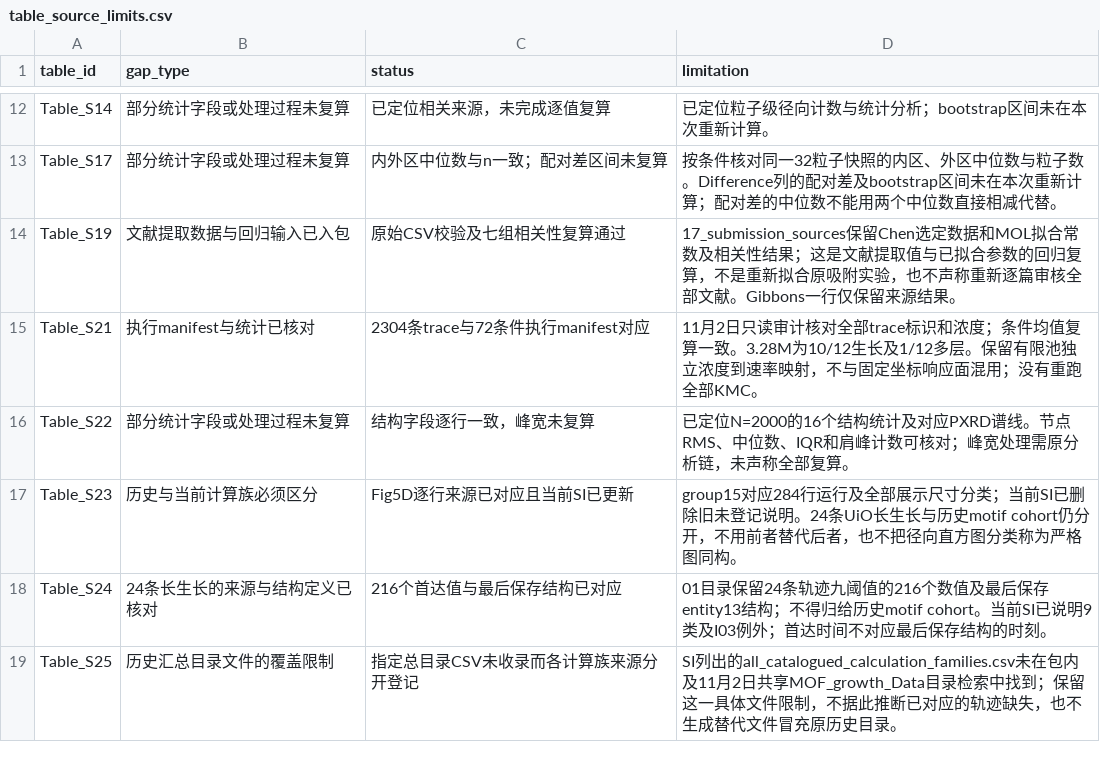
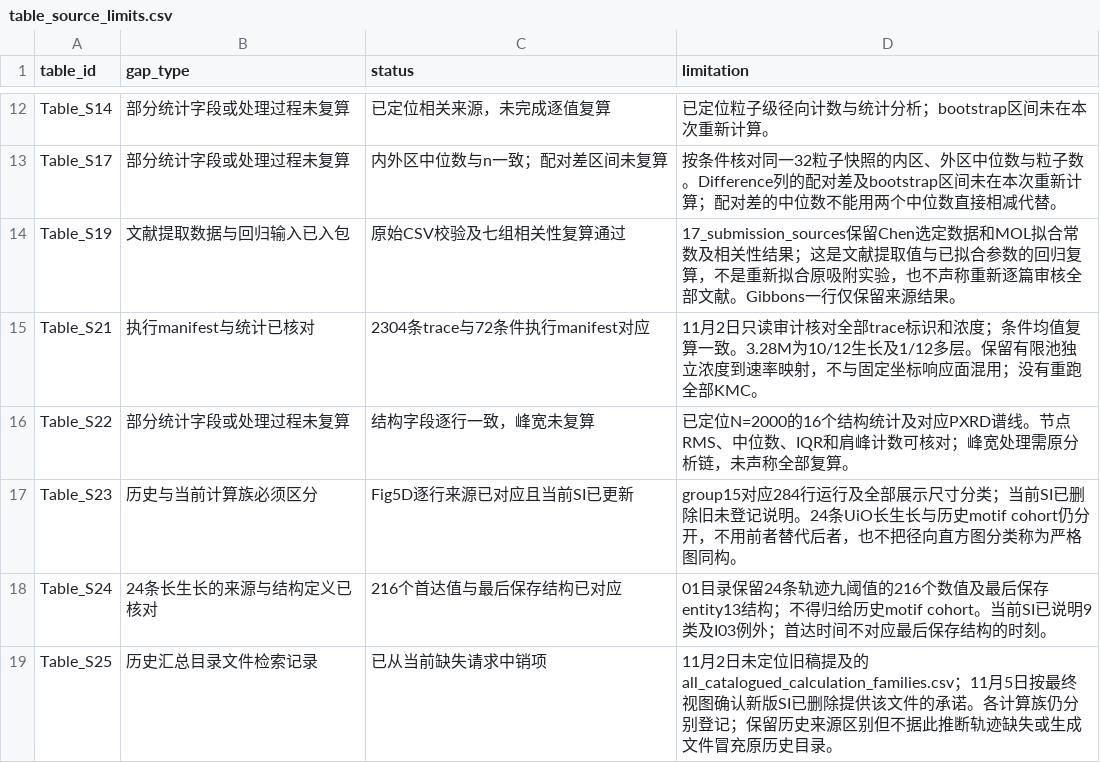
Before and after one commit to Wang-Group/mof-growth-simulator, a CSV file: metadata/table_source_limits.csv, drawn as a sheet; only a part is shown, gaps mark what is left out.

```diff
--- a/metadata/table_source_limits.csv
+++ b/metadata/table_source_limits.csv
@@ -18,2 +18,2 @@ Table_S23,历史与当前计算族必须区分,Fig5D逐行来源已对应且当
 Table_S24,24条长生长的来源与结构定义已核对,216个首达值与最后保存结构已对应,01目录保留24条轨迹九阈值的216个数值及最后保存entity13结构；不得归给历史motif cohort。当前SI已说明9类及I03例外；首达时间不对应最后保存结构的时刻。
-Table_S25,历史汇总目录文件的覆盖限制,指定总目录CSV未收录而各计算族来源分开登记,SI列出的all_catalogued_calculation_families.csv未在包内及11月2日共享MOF_growth_Data目录检索中找到；保留这一具体文件限制，不据此推断已对应的轨迹缺失，也不生成替代文件冒充原历史目录。
+Table_S25,历史汇总目录文件检索记录,已从当前缺失请求中销项,11月2日未定位旧稿提及的all_catalogued_calculation_families.csv；11月5日按最终视图确认新版SI已删除提供该文件的承诺。各计算族仍分别登记；保留历史来源区别但不据此推断轨迹缺失或生成文件冒充原历史目录。
```
Also changed, not shown: 12 other files.
